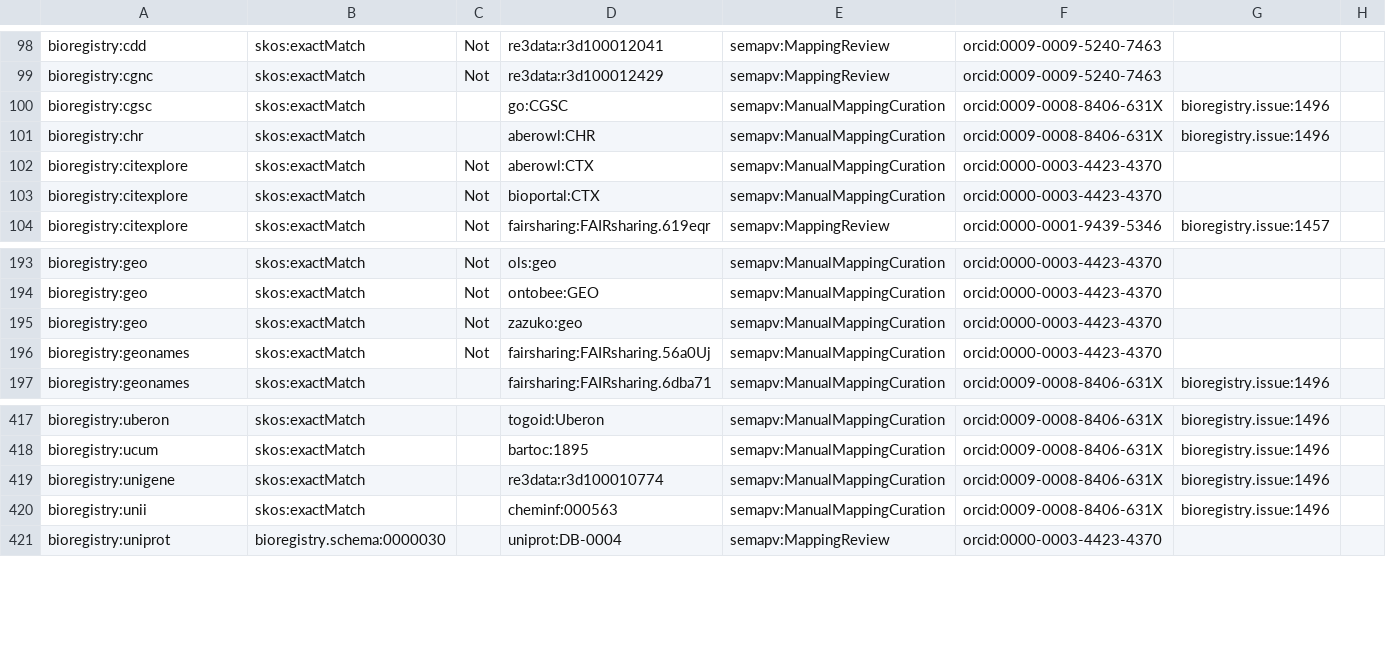
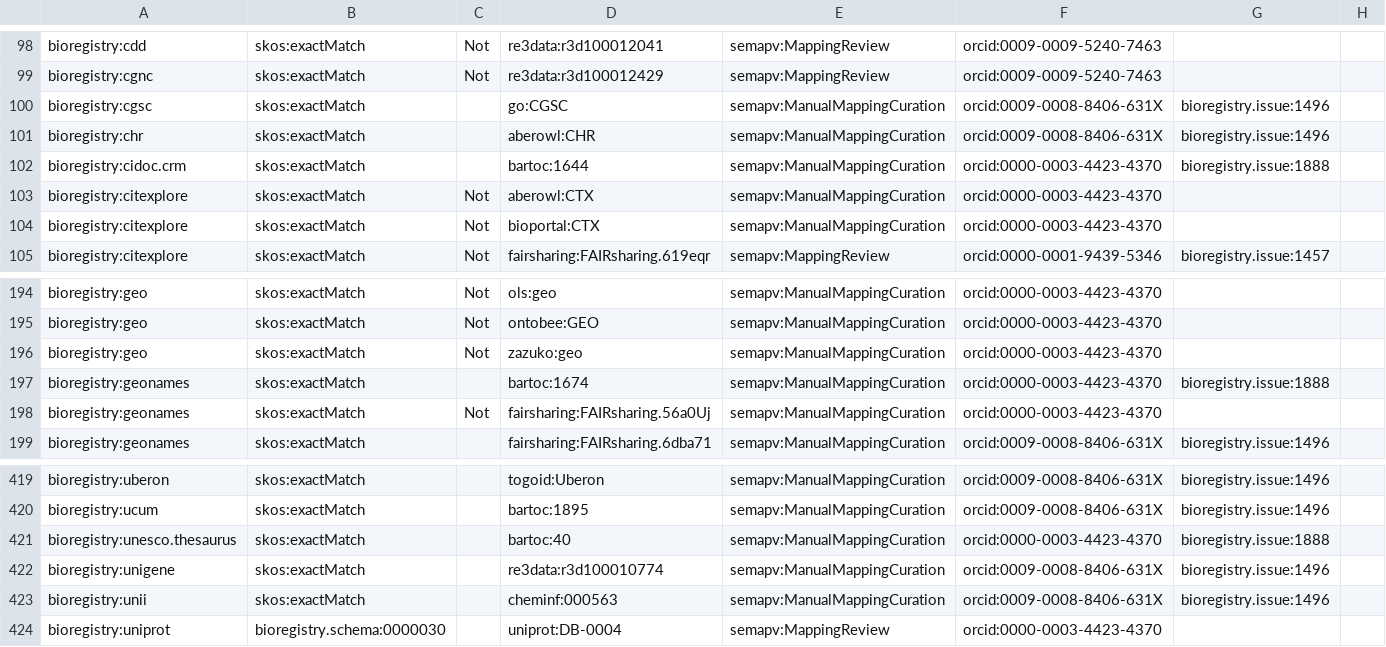
Before and after one commit to biopragmatics/bioregistry, a TSV file: src/bioregistry/data/curated_mappings.sssom.tsv, drawn as a sheet; only a part is shown, gaps mark what is left out.

Commit message:
Import NFDI collections BARTOC (#1888)
Closes #1817

```diff
--- a/src/bioregistry/data/curated_mappings.sssom.tsv
+++ b/src/bioregistry/data/curated_mappings.sssom.tsv
@@ -101,2 +101,3 @@ bioregistry:cgsc	skos:exactMatch		go:CGSC	semapv:ManualMappingCuration	orcid:000
 bioregistry:chr	skos:exactMatch		aberowl:CHR	semapv:ManualMappingCuration	orcid:0009-0008-8406-631X	bioregistry.issue:1496	
+bioregistry:cidoc.crm	skos:exactMatch		bartoc:1644	semapv:ManualMappingCuration	orcid:0000-0003-4423-4370	bioregistry.issue:1888	
 bioregistry:citexplore	skos:exactMatch	Not	aberowl:CTX	semapv:ManualMappingCuration	orcid:0000-0003-4423-4370		
@@ -195,2 +196,3 @@ bioregistry:geo	skos:exactMatch	Not	ontobee:GEO	semapv:ManualMappingCuration	orc
 bioregistry:geo	skos:exactMatch	Not	zazuko:geo	semapv:ManualMappingCuration	orcid:0000-0003-4423-4370		
+bioregistry:geonames	skos:exactMatch		bartoc:1674	semapv:ManualMappingCuration	orcid:0000-0003-4423-4370	bioregistry.issue:1888	
 bioregistry:geonames	skos:exactMatch	Not	fairsharing:FAIRsharing.56a0Uj	semapv:ManualMappingCuration	orcid:0000-0003-4423-4370		
@@ -418,2 +420,3 @@ bioregistry:uberon	skos:exactMatch		togoid:Uberon	semapv:ManualMappingCuration	o
 bioregistry:ucum	skos:exactMatch		bartoc:1895	semapv:ManualMappingCuration	orcid:0009-0008-8406-631X	bioregistry.issue:1496	
+bioregistry:unesco.thesaurus	skos:exactMatch		bartoc:40	semapv:ManualMappingCuration	orcid:0000-0003-4423-4370	bioregistry.issue:1888	
 bioregistry:unigene	skos:exactMatch		re3data:r3d100010774	semapv:ManualMappingCuration	orcid:0009-0008-8406-631X	bioregistry.issue:1496	
```
Also changed, not shown: 13 other files.
